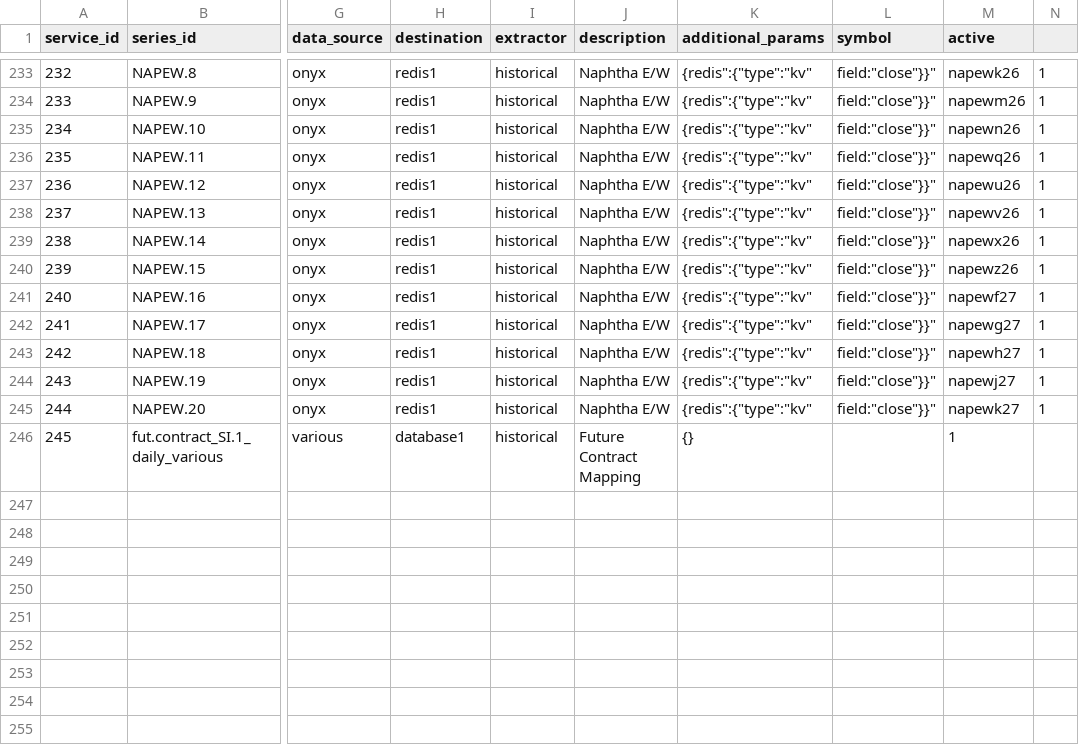
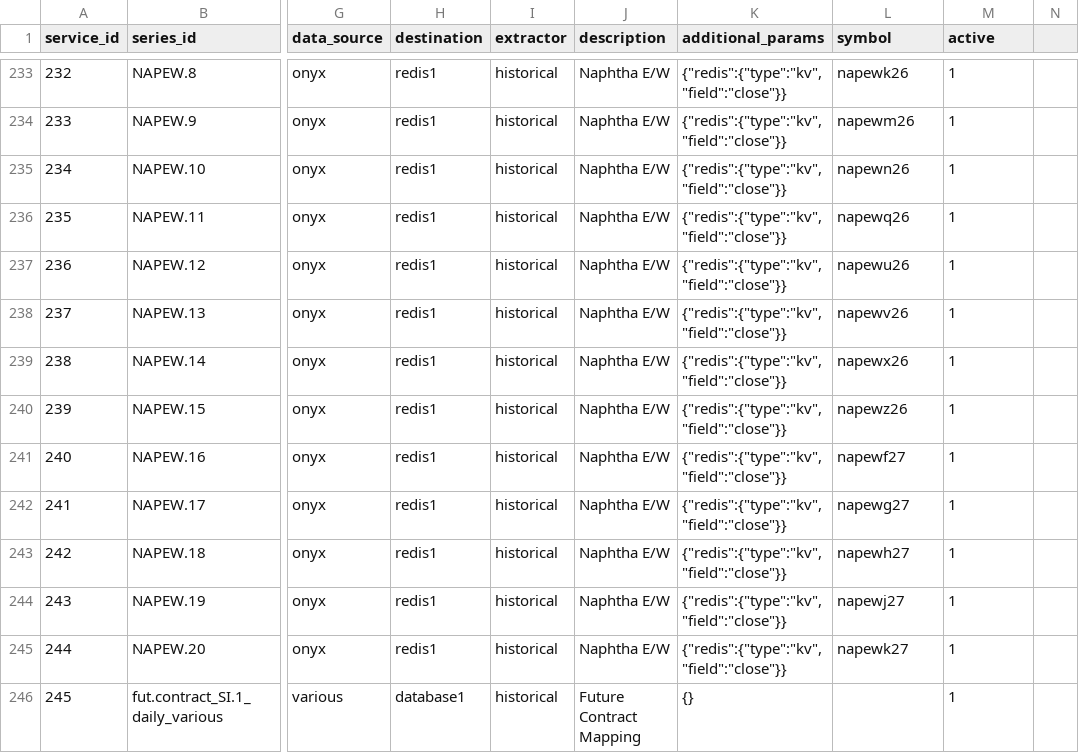
Before and after one commit to cw07/dataflow, a CSV file: src/dataflow/config/time_series.csv, drawn as a sheet; only a part is shown, gaps mark what is left out; the diff covers the shown part only; the diff names each change by its address in the sheet, - before the commit and + after, or states it on an @@ line.

```diff
--- a/src/dataflow/config/time_series.csv
+++ b/src/dataflow/config/time_series.csv
-K233:K245 (additional_params): {redis":{"type":"kv"
+K233:K245 (additional_params): {"redis":{"type":"kv","field":"close"}}
-L233 (symbol): field:"close"}}"
+L233 (symbol): napewk26
-M233 (active): napewk26
+M233 (active): 1
-N233:N245: 1
+N233:N245: (empty)
-L234 (symbol): field:"close"}}"
+L234 (symbol): napewm26
-M234 (active): napewm26
+M234 (active): 1
-L235 (symbol): field:"close"}}"
+L235 (symbol): napewn26
-M235 (active): napewn26
+M235 (active): 1
-L236 (symbol): field:"close"}}"
+L236 (symbol): napewq26
-M236 (active): napewq26
+M236 (active): 1
-L237 (symbol): field:"close"}}"
+L237 (symbol): napewu26
-M237 (active): napewu26
+M237 (active): 1
-L238 (symbol): field:"close"}}"
+L238 (symbol): napewv26
-M238 (active): napewv26
+M238 (active): 1
-L239 (symbol): field:"close"}}"
+L239 (symbol): napewx26
-M239 (active): napewx26
+M239 (active): 1
-L240 (symbol): field:"close"}}"
+L240 (symbol): napewz26
-M240 (active): napewz26
+M240 (active): 1
-L241 (symbol): field:"close"}}"
+L241 (symbol): napewf27
-M241 (active): napewf27
+M241 (active): 1
-L242 (symbol): field:"close"}}"
+L242 (symbol): napewg27
-M242 (active): napewg27
+M242 (active): 1
-L243 (symbol): field:"close"}}"
+L243 (symbol): napewh27
-M243 (active): napewh27
+M243 (active): 1
-L244 (symbol): field:"close"}}"
+L244 (symbol): napewj27
-M244 (active): napewj27
+M244 (active): 1
-L245 (symbol): field:"close"}}"
+L245 (symbol): napewk27
-M245 (active): napewk27
+M245 (active): 1
```
Also changed, not shown: 48 edited cells elsewhere in this file.
